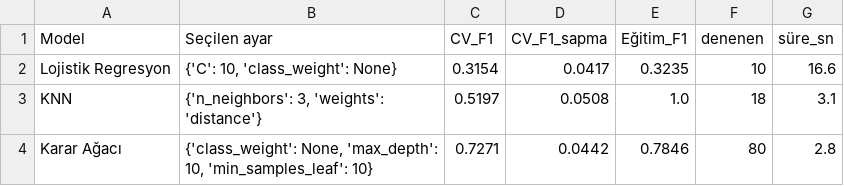
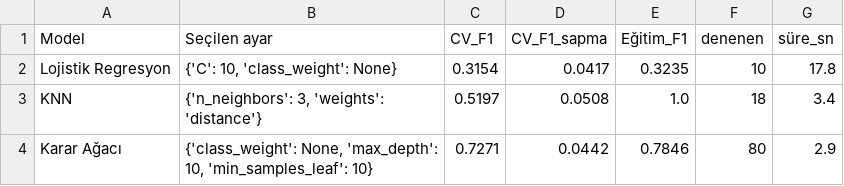
Before and after one commit to tugbatuanakaygisiz-web/a-4-2020, a CSV file: ciktilar/s2_ayar_secimi.csv, drawn as a sheet.

```diff
--- a/ciktilar/s2_ayar_secimi.csv
+++ b/ciktilar/s2_ayar_secimi.csv
@@ -1,4 +1,4 @@
 Model,Seçilen ayar,CV_F1,CV_F1_sapma,Eğitim_F1,denenen,süre_sn
-Lojistik Regresyon,"{'C': 10, 'class_weight': None}",0.3154,0.0417,0.3235,10,16.6
-KNN,"{'n_neighbors': 3, 'weights': 'distance'}",0.5197,0.0508,1.0,18,3.1
-Karar Ağacı,"{'class_weight': None, 'max_depth': 10, 'min_samples_leaf': 10}",0.7271,0.0442,0.7846,80,2.8
+Lojistik Regresyon,"{'C': 10, 'class_weight': None}",0.3154,0.0417,0.3235,10,17.8
+KNN,"{'n_neighbors': 3, 'weights': 'distance'}",0.5197,0.0508,1.0,18,3.4
+Karar Ağacı,"{'class_weight': None, 'max_depth': 10, 'min_samples_leaf': 10}",0.7271,0.0442,0.7846,80,2.9
```
Also changed, not shown: 11 other files.
